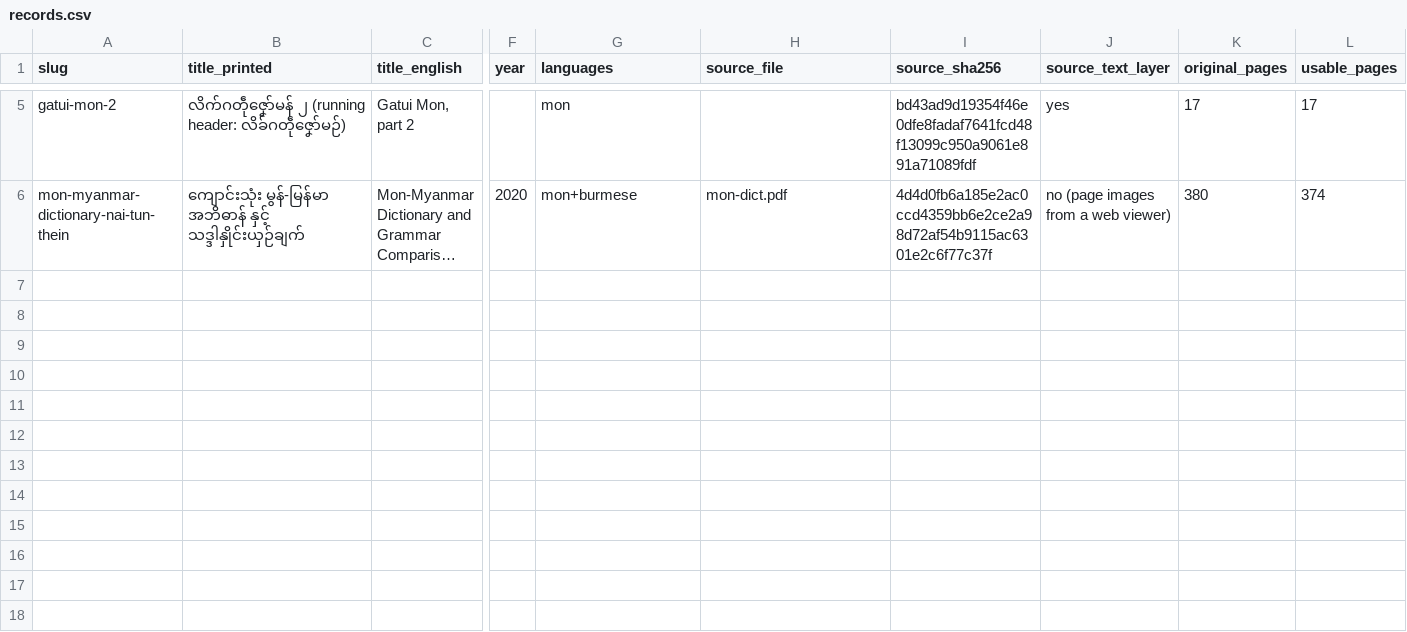
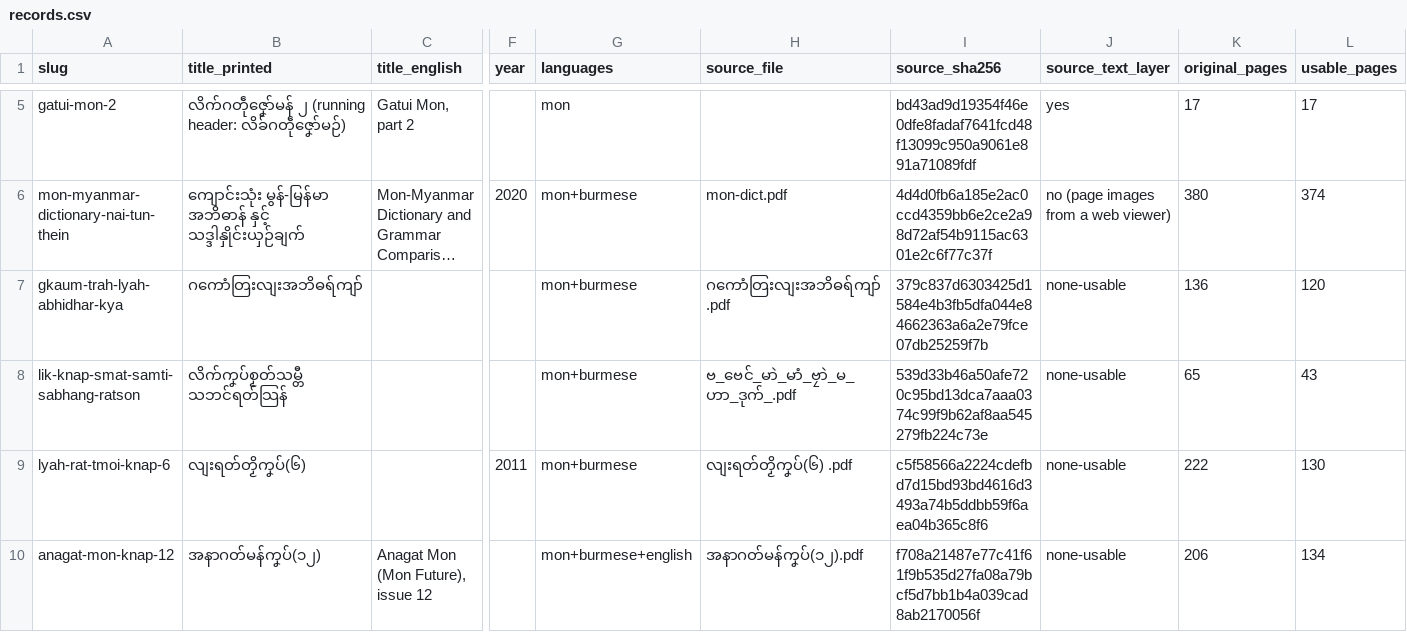
Before and after one commit to MonDevHub/MonCorpusCollection, a CSV file: books/records.csv, drawn as a sheet; only a part is shown, gaps mark what is left out; long unchanged cells end in …; rows hold the shown columns only; the diff names each change by its address in the sheet, - before the commit and + after, or states it on an @@ line.

Commit message:
feat: add four oversized books and the tools that read, filter and add them
- add four books read by OCR, keeping only pages that read as text, with a pages report each
- add books_filter.py to drop unreadable pages, books_recover.py for a second read of pages with busy backgrounds
- add books_english.py to read English pages with Tesseract, kept only when it is confident
- add books_add.py to do the whole intake: checksum, counts, README, records row and table row
- drop the book count from the READMEs, which goes stale with every addition

```diff
--- a/books/records.csv
+++ b/books/records.csv
+row 7: gkaum-trah-lyah-abhidhar-kya | ဂကောံတြးလျးအဘိဓရ်ကျာ် |  |  | mon+burmese | ဂကောံတြးလျးအဘိဓရ်ကျာ်.pdf | 379c837d6303425d1584e4b3fb5dfa044e84662363a6a2e79fce07db25259f7b | none-usable | 136 | 120
+row 8: lik-knap-smat-samti-sabhang-ratson | လိက်ကၞပ်စၟတ်သမ္တီ သဘင်ရတ်သြန် |  |  | mon+burmese | ဗ_ဗေင်_မာဲ_မာံ_ဗၠာဲ_မ_ဟာ_ဒုက်_.pdf | 539d33b46a50afe720c95bd13dca7aaa0374c99f9b62af8aa545279fb224c73e | none-usable | 65 | 43
+row 9: lyah-rat-tmoi-knap-6 | လျးရတ်တၟိကၞပ်(၆) |  | 2011 | mon+burmese | လျးရတ်တၟိကၞပ်(၆) .pdf | c5f58566a2224cdefbd7d15bd93bd4616d3493a74b5ddbb59f6aea04b365c8f6 | none-usable | 222 | 130
+row 10: anagat-mon-knap-12 | အနာဂတ်မန်ကၞပ်(၁၂) | Anagat Mon (Mon Future), issue 12 |  | mon+burmese+english | အနာဂတ်မန်ကၞပ်(၁၂).pdf | f708a21487e77c41f61f9b535d27fa08a79bcf5d7bb1b4a039cad8ab2170056f | none-usable | 206 | 134
```
Also changed, not shown: 19 other files.
